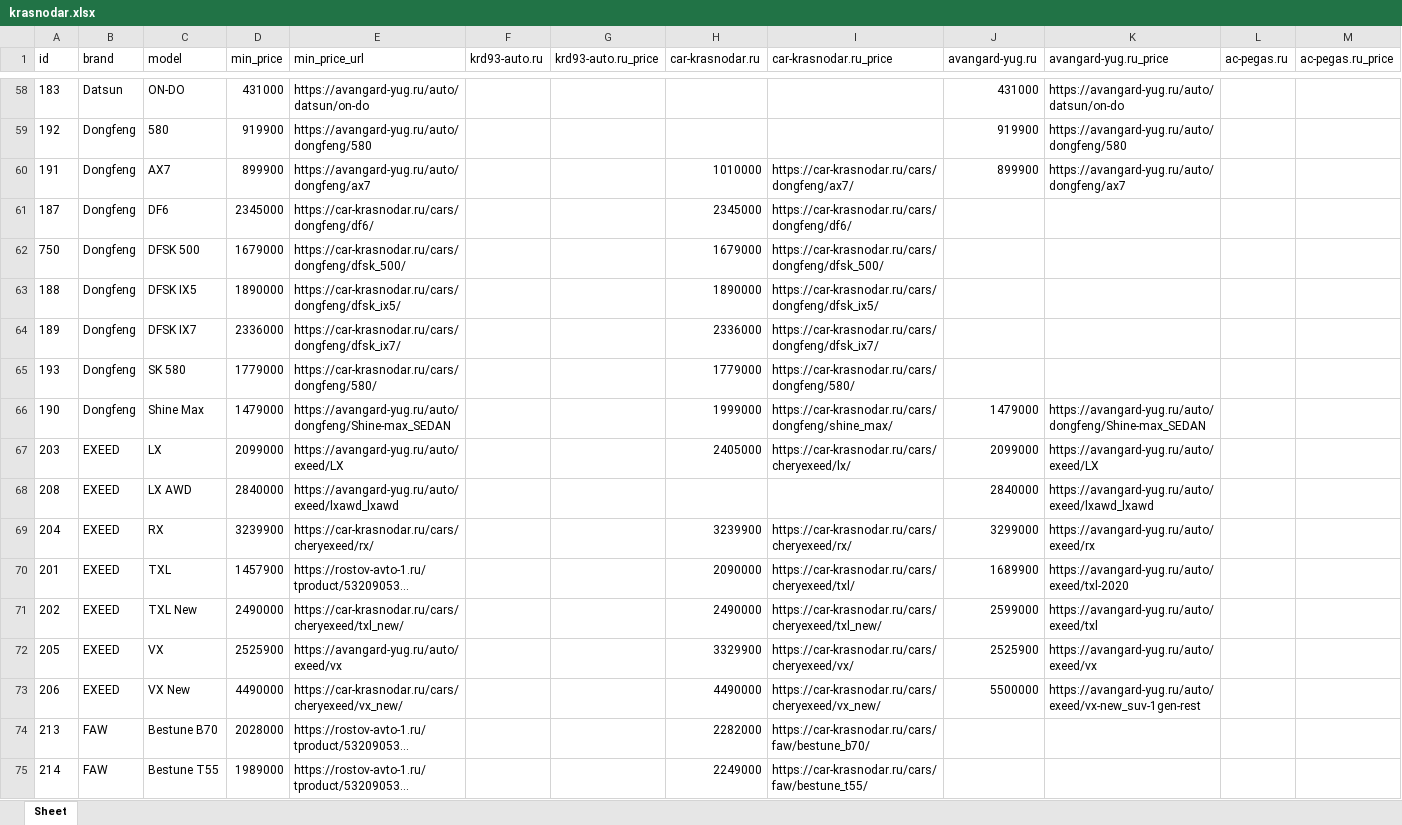
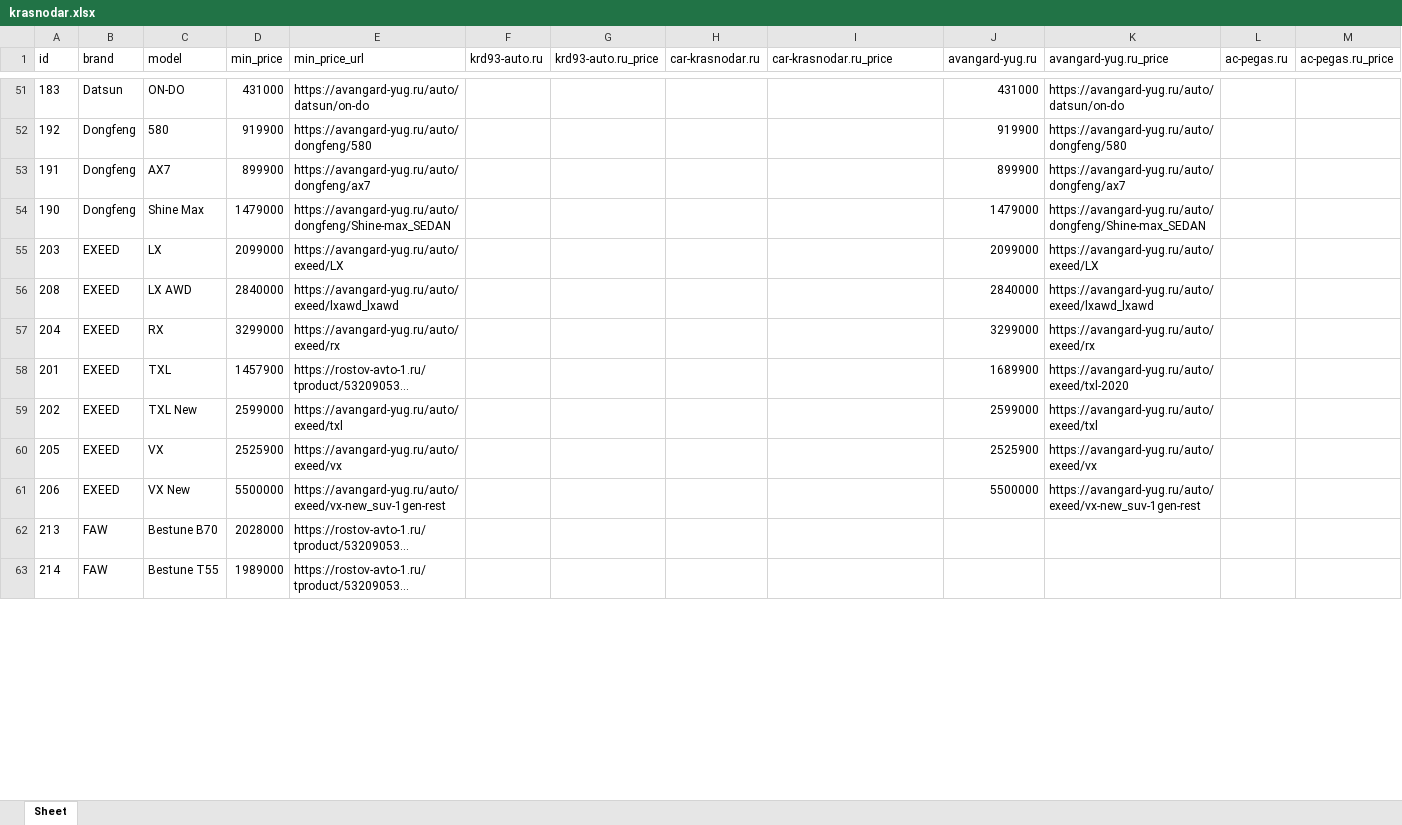
Before and after one commit to AlekseyNushtaev/AutoPars010824, an Excel workbook: xlsx/krasnodar.xlsx, sheet Sheet, drawn as a sheet; only a part is shown, gaps mark what is left out; long unchanged cells end in …; values as stored, in another font and other column widths than the file's, no borders; removed rows and columns are numbered as before the commit, all else as after; rows hold the shown columns only; the diff covers the shown part only; the diff names each change by its address in the sheet, - before the commit and + after, or states it on an @@ line.

```diff
--- a/xlsx/krasnodar.xlsx (sheet Sheet)
+++ b/xlsx/krasnodar.xlsx (sheet Sheet)
-H53 (car-krasnodar.ru): 1010000
+H53 (car-krasnodar.ru): (empty)
-I53 (car-krasnodar.ru_price): https://car-krasnodar.ru/cars/dongfeng/ax7/
+I53 (car-krasnodar.ru_price): (empty)
-row 61: 187 | Dongfeng | DF6 | 2345000 | https://car-krasnodar.ru/cars/dongfeng/df6/ |  |  | 2345000 | https://car-krasnodar.ru/cars/dongfeng/df6/
-row 62: 750 | Dongfeng | DFSK 500 | 1679000 | https://car-krasnodar.ru/cars/dongfeng/dfsk_500/ |  |  | 1679000 | https://car-krasnodar.ru/cars/dongfeng/dfsk_500/
-row 63: 188 | Dongfeng | DFSK IX5 | 1890000 | https://car-krasnodar.ru/cars/dongfeng/dfsk_ix5/ |  |  | 1890000 | https://car-krasnodar.ru/cars/dongfeng/dfsk_ix5/
-row 64: 189 | Dongfeng | DFSK IX7 | 2336000 | https://car-krasnodar.ru/cars/dongfeng/dfsk_ix7/ |  |  | 2336000 | https://car-krasnodar.ru/cars/dongfeng/dfsk_ix7/
-row 65: 193 | Dongfeng | SK 580 | 1779000 | https://car-krasnodar.ru/cars/dongfeng/580/ |  |  | 1779000 | https://car-krasnodar.ru/cars/dongfeng/580/
-H54 (car-krasnodar.ru): 1999000
+H54 (car-krasnodar.ru): (empty)
-I54 (car-krasnodar.ru_price): https://car-krasnodar.ru/cars/dongfeng/shine_max/
+I54 (car-krasnodar.ru_price): (empty)
-H55 (car-krasnodar.ru): 2405000
+H55 (car-krasnodar.ru): (empty)
-I55 (car-krasnodar.ru_price): https://car-krasnodar.ru/cars/cheryexeed/lx/
+I55 (car-krasnodar.ru_price): (empty)
-D57 (min_price): 3239900
+D57 (min_price): 3299000
-E57 (min_price_url): https://car-krasnodar.ru/cars/cheryexeed/rx/
+E57 (min_price_url): https://avangard-yug.ru/auto/exeed/rx
-H57 (car-krasnodar.ru): 3239900
+H57 (car-krasnodar.ru): (empty)
-I57 (car-krasnodar.ru_price): https://car-krasnodar.ru/cars/cheryexeed/rx/
+I57 (car-krasnodar.ru_price): (empty)
-H58 (car-krasnodar.ru): 2090000
+H58 (car-krasnodar.ru): (empty)
-I58 (car-krasnodar.ru_price): https://car-krasnodar.ru/cars/cheryexeed/txl/
+I58 (car-krasnodar.ru_price): (empty)
-D59 (min_price): 2490000
+D59 (min_price): 2599000
-E59 (min_price_url): https://car-krasnodar.ru/cars/cheryexeed/txl_new/
+E59 (min_price_url): https://avangard-yug.ru/auto/exeed/txl
-H59 (car-krasnodar.ru): 2490000
+H59 (car-krasnodar.ru): (empty)
-I59 (car-krasnodar.ru_price): https://car-krasnodar.ru/cars/cheryexeed/txl_new/
+I59 (car-krasnodar.ru_price): (empty)
-H60 (car-krasnodar.ru): 3329900
+H60 (car-krasnodar.ru): (empty)
-I60 (car-krasnodar.ru_price): https://car-krasnodar.ru/cars/cheryexeed/vx/
+I60 (car-krasnodar.ru_price): (empty)
-D61 (min_price): 4490000
+D61 (min_price): 5500000
-E61 (min_price_url): https://car-krasnodar.ru/cars/cheryexeed/vx_new/
+E61 (min_price_url): https://avangard-yug.ru/auto/exeed/vx-new_suv-1gen-rest
-H61 (car-krasnodar.ru): 4490000
+H61 (car-krasnodar.ru): (empty)
-I61 (car-krasnodar.ru_price): https://car-krasnodar.ru/cars/cheryexeed/vx_new/
+I61 (car-krasnodar.ru_price): (empty)
-H62 (car-krasnodar.ru): 2282000
+H62 (car-krasnodar.ru): (empty)
-I62 (car-krasnodar.ru_price): https://car-krasnodar.ru/cars/faw/bestune_b70/
+I62 (car-krasnodar.ru_price): (empty)
-H63 (car-krasnodar.ru): 2249000
+H63 (car-krasnodar.ru): (empty)
-I63 (car-krasnodar.ru_price): https://car-krasnodar.ru/cars/faw/bestune_t55/
+I63 (car-krasnodar.ru_price): (empty)
```
Also changed, not shown: 63 removed rows and 392 edited cells elsewhere in this sheet, xlsx/chelyabinsk.xlsx, xlsx/saratov.xlsx, 18 other files.
